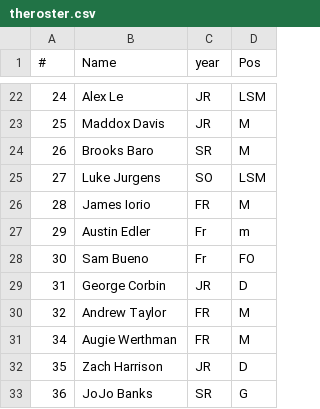
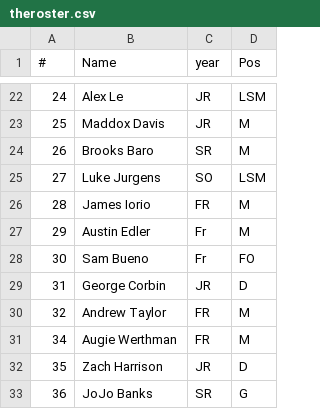
Before and after one commit to GeorgeCorbin/GT-Lax-App, a CSV file: firebase/public/players/theroster.csv, drawn as a sheet; only a part is shown, gaps mark what is left out.

```diff
--- a/firebase/public/players/theroster.csv
+++ b/firebase/public/players/theroster.csv
@@ -26,3 +26,3 @@
 28,James Iorio,FR,M
-29,Austin Edler,Fr,m
+29,Austin Edler,Fr,M
 30,Sam Bueno,Fr,FO
```
Also changed, not shown: 8 other files.
